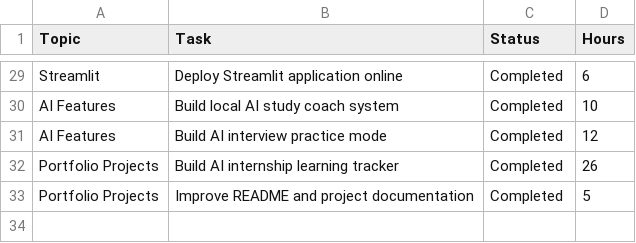
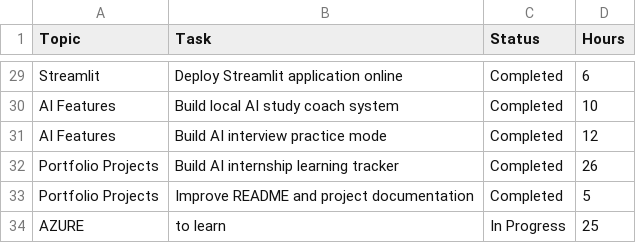
Before and after one commit to beqooo09/ai-internship-learning-tracker, a CSV file: data/learning_data.csv, drawn as a sheet; only a part is shown, gaps mark what is left out.

```diff
--- a/data/learning_data.csv
+++ b/data/learning_data.csv
@@ -33 +33,2 @@ Portfolio Projects,Build AI internship learning tracker,Completed,26
 Portfolio Projects,Improve README and project documentation,Completed,5
+AZURE,to learn,In Progress,25
```
Also changed, not shown: 2 other files.
